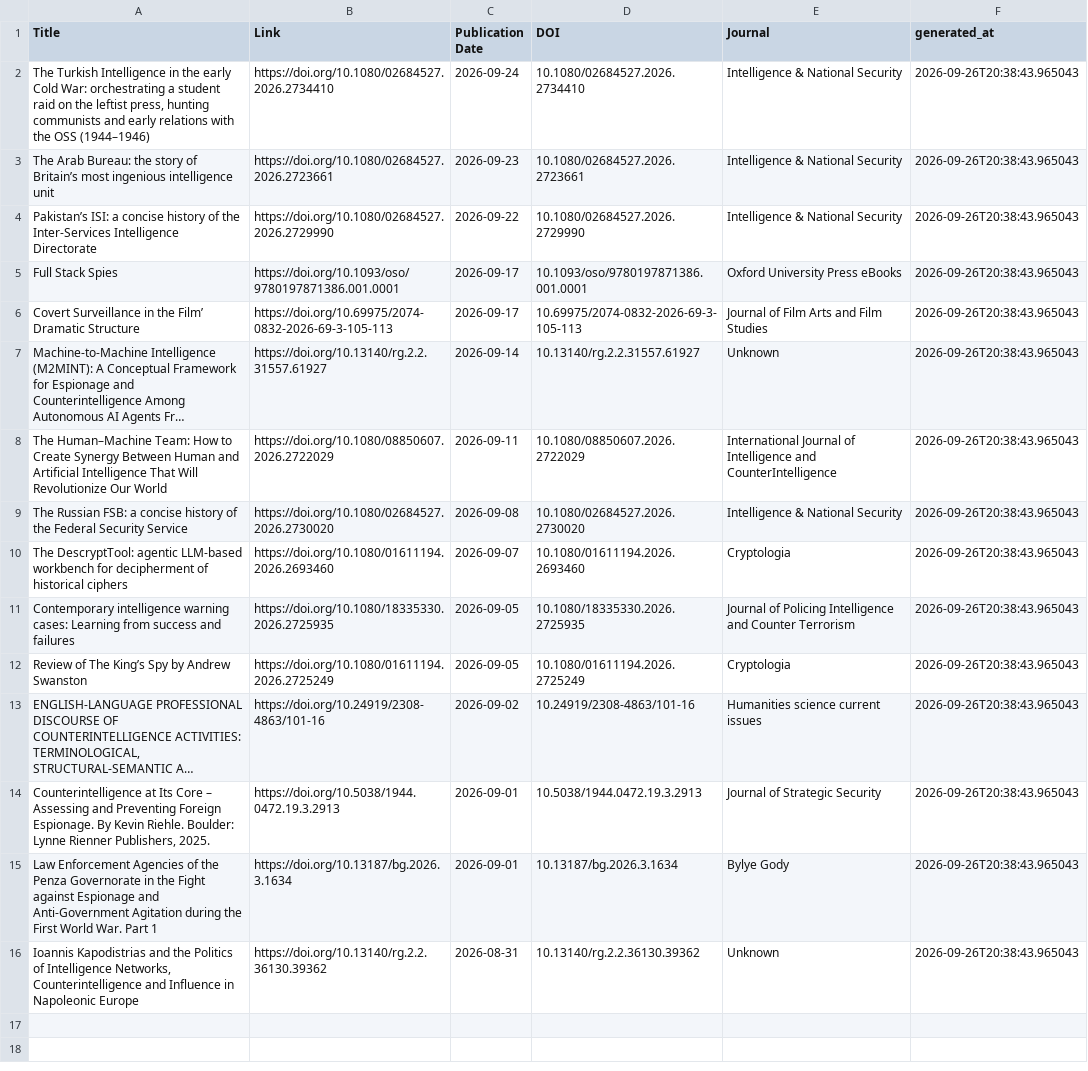
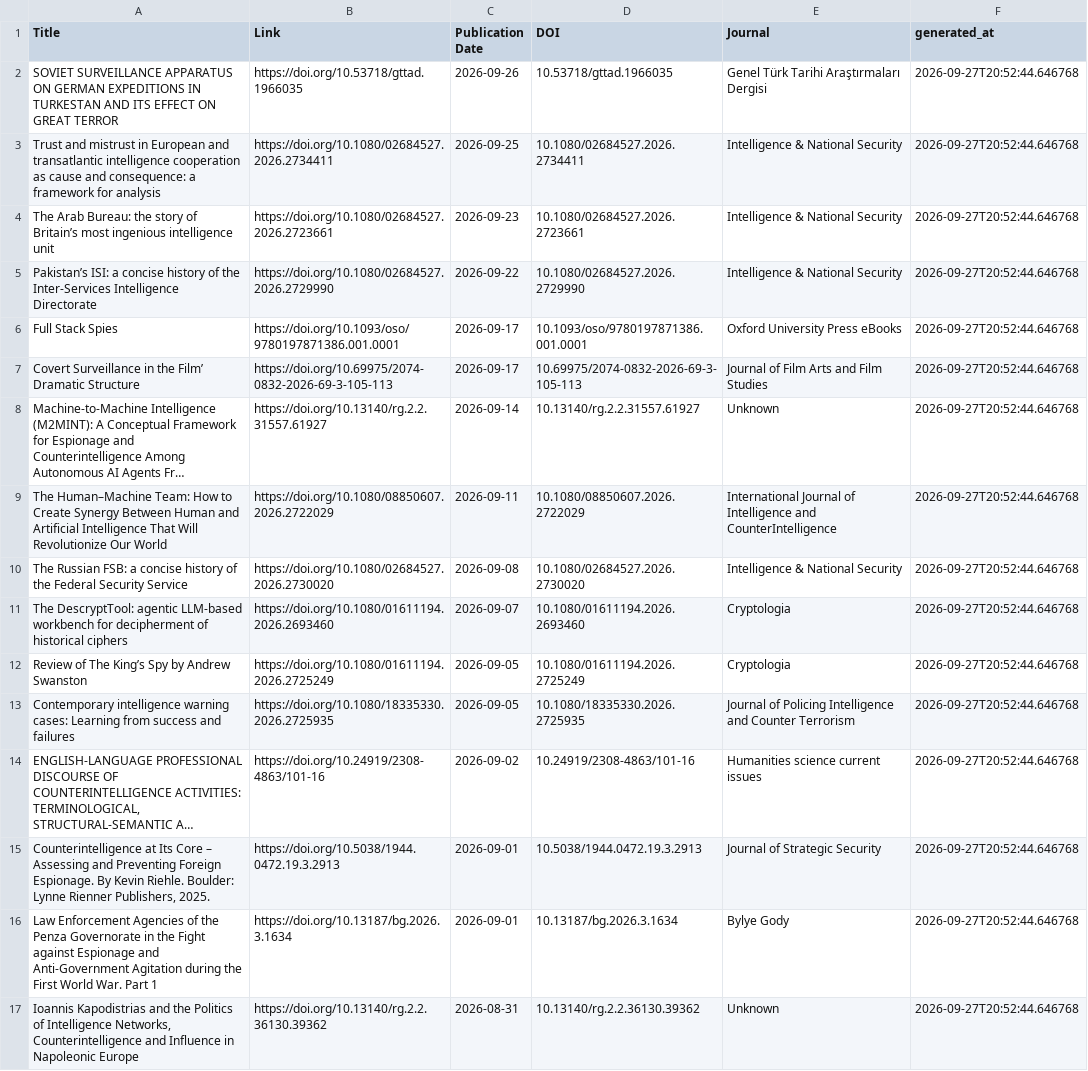
Before and after one commit to yusufaliozkan/zotero-intelligence-bibliography, a CSV file: monitor_last30.csv, drawn as a sheet; long unchanged cells end in …; removed rows and columns are numbered as before the commit, all else as after; the diff names each change by its address in the sheet, - before the commit and + after, or states it on an @@ line.

Commit message:
Update monitor results

```diff
--- a/monitor_last30.csv
+++ b/monitor_last30.csv
+row 2: SOVIET SURVEILLANCE APPARATUS ON GERMAN EXPEDITIONS IN TURKESTAN AND ITS EFFECT ON GREAT TERROR | https://doi.org/10.53718/gttad.1966035 | 2026-09-26 | 10.53718/gttad.1966035 | Genel Türk Tarihi Araştırmaları Dergisi | 2026-09-27T20:52:44.646768
-A3 (Title): The Turkish Intelligence in the early Cold War: orchestrating a student raid on the leftist press, hunting communists and early relations with the OSS (1944–1946)
+A3 (Title): Trust and mistrust in European and transatlantic intelligence cooperation as cause and consequence: a framework for analysis
-B3 (Link): https://doi.org/10.1080/02684527.2026.2734410
+B3 (Link): https://doi.org/10.1080/02684527.2026.2734411
-C3 (Publication Date): 2026-09-24
+C3 (Publication Date): 2026-09-25
-D3 (DOI): 10.1080/02684527.2026.2734410
+D3 (DOI): 10.1080/02684527.2026.2734411
-F3:F11 (generated_at): 2026-09-26T20:38:43.965043
+F3:F11 (generated_at): 2026-09-27T20:52:44.646768
-row 11: Contemporary intelligence warning cases: Learning from success and failures | https://doi.org/10.1080/18335330.2026.2725935 | 2026-09-05 | 10.1080/18335330.2026.2725935 | Journal of Policing Intelligence and Counter Terrorism | 2026-09-26T20:38:43.965043
-F12 (generated_at): 2026-09-26T20:38:43.965043
+F12 (generated_at): 2026-09-27T20:52:44.646768
+row 13: Contemporary intelligence warning cases: Learning from success and failures | https://doi.org/10.1080/18335330.2026.2725935 | 2026-09-05 | 10.1080/18335330.2026.2725935 | Journal of Policing Intelligence and Counter Terrorism | 2026-09-27T20:52:44.646768
-F14:F17 (generated_at): 2026-09-26T20:38:43.965043
+F14:F17 (generated_at): 2026-09-27T20:52:44.646768
```
Also changed, not shown: monitor_last90.csv.
